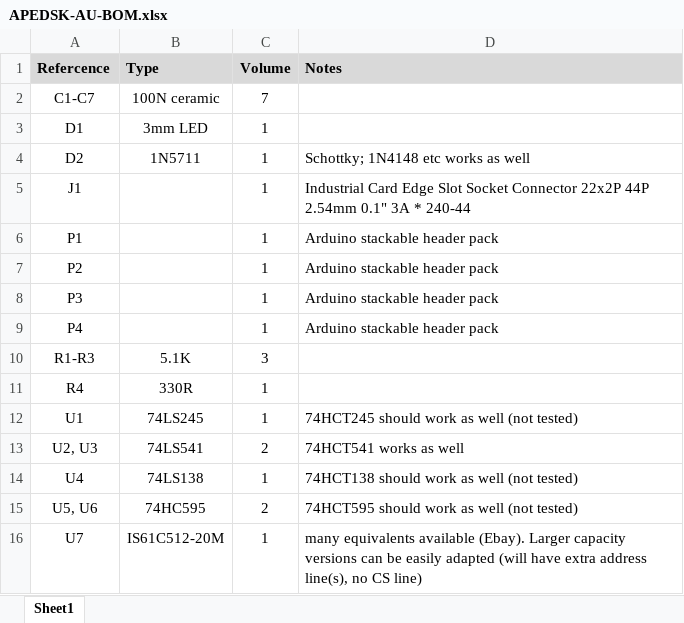
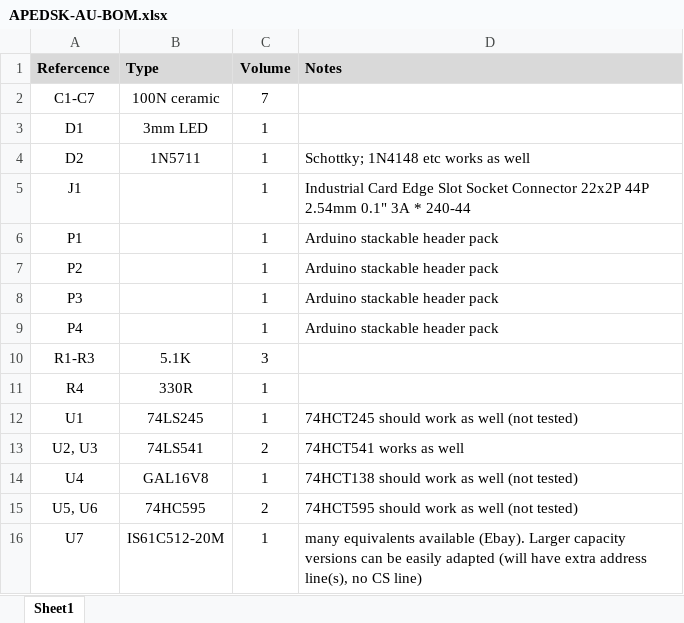
Before and after one commit to jambuur/APEDSK99, an Excel workbook: KiCAD/APEDSK-AU-BOM.xlsx, sheet Sheet1, drawn as a sheet; values as stored, in another font and other column widths than the file's, no borders; the diff names each change by its address in the sheet, - before the commit and + after, or states it on an @@ line.

Commit message:
Update APEDSK-AU-BOM.xlsx

```diff
--- a/KiCAD/APEDSK-AU-BOM.xlsx (sheet Sheet1)
+++ b/KiCAD/APEDSK-AU-BOM.xlsx (sheet Sheet1)
-B14 (Type): 74LS138
+B14 (Type): GAL16V8
```
